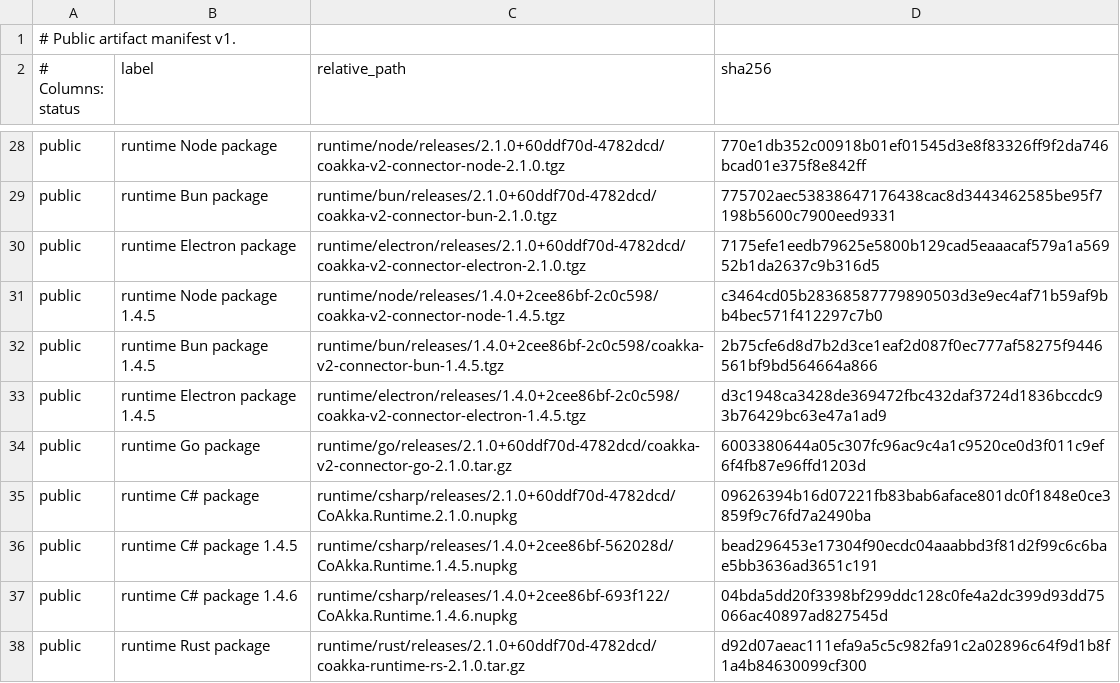
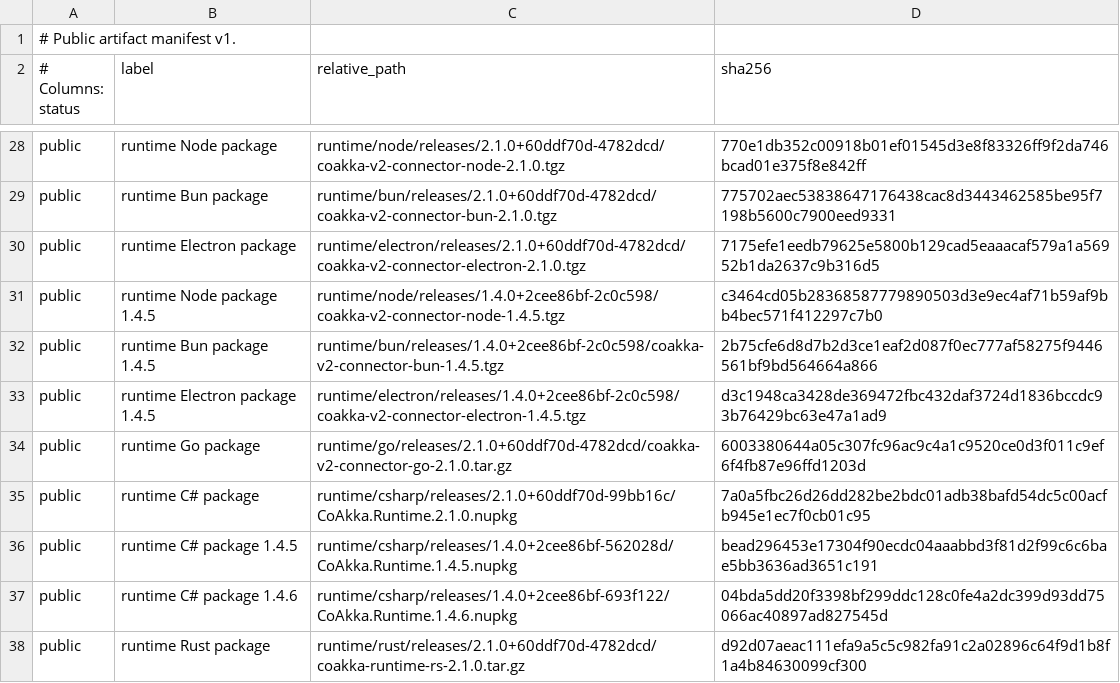
Before and after one commit to phuong-tran/coakka-publish, a TSV file: artifacts/public-artifacts.tsv, drawn as a sheet; only a part is shown, gaps mark what is left out.

Commit message:
release(nuget): publish C# runtime 2.1.0

```diff
--- a/artifacts/public-artifacts.tsv
+++ b/artifacts/public-artifacts.tsv
@@ -34,3 +34,3 @@ public	runtime Electron package 1.4.5	runtime/electron/releases/1.4.0+2cee86bf-2
 public	runtime Go package	runtime/go/releases/2.1.0+60ddf70d-4782dcd/coakka-v2-connector-go-2.1.0.tar.gz	6003380644a05c307fc96ac9c4a1c9520ce0d3f011c9ef6f4fb87e96ffd1203d
-public	runtime C# package	runtime/csharp/releases/2.1.0+60ddf70d-4782dcd/CoAkka.Runtime.2.1.0.nupkg	09626394b16d07221fb83bab6aface801dc0f1848e0ce3859f9c76fd7a2490ba
+public	runtime C# package	runtime/csharp/releases/2.1.0+60ddf70d-99bb16c/CoAkka.Runtime.2.1.0.nupkg	7a0a5fbc26d26dd282be2bdc01adb38bafd54dc5c00acfb945e1ec7f0cb01c95
 public	runtime C# package 1.4.5	runtime/csharp/releases/1.4.0+2cee86bf-562028d/CoAkka.Runtime.1.4.5.nupkg	bead296453e17304f90ecdc04aaabbd3f81d2f99c6c6bae5bb3636ad3651c191
```
Also changed, not shown: 17 other files.
